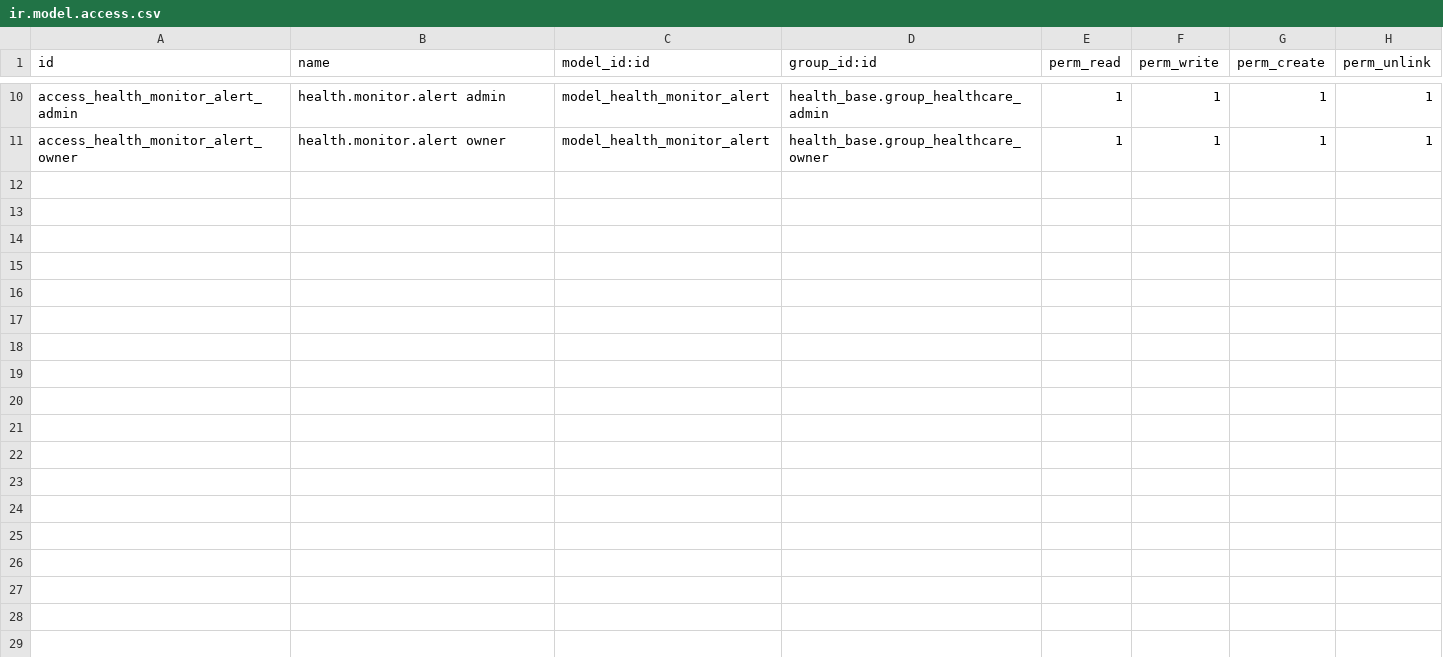
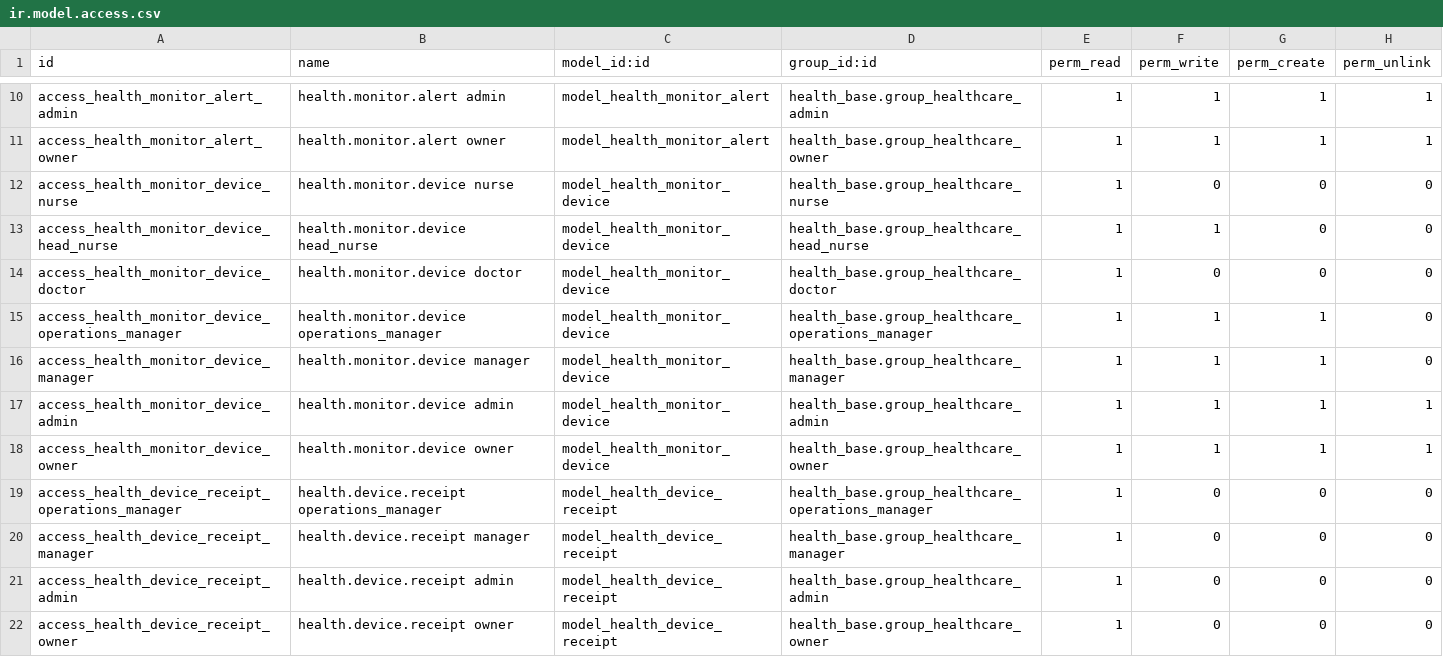
Before and after one commit to biztinct/health, a CSV file: addons/health_telemonitoring/security/ir.model.access.csv, drawn as a sheet; only a part is shown, gaps mark what is left out; the diff names each change by its address in the sheet, - before the commit and + after, or states it on an @@ line.

```diff
--- a/addons/health_telemonitoring/security/ir.model.access.csv
+++ b/addons/health_telemonitoring/security/ir.model.access.csv
+row 12: access_health_monitor_device_nurse | health.monitor.device nurse | model_health_monitor_device | health_base.group_healthcare_nurse | 1 | 0 | 0 | 0
+row 13: access_health_monitor_device_head_nurse | health.monitor.device head_nurse | model_health_monitor_device | health_base.group_healthcare_head_nurse | 1 | 1 | 0 | 0
+row 14: access_health_monitor_device_doctor | health.monitor.device doctor | model_health_monitor_device | health_base.group_healthcare_doctor | 1 | 0 | 0 | 0
+row 15: access_health_monitor_device_operations_manager | health.monitor.device operations_manager | model_health_monitor_device | health_base.group_healthcare_operations_manager | 1 | 1 | 1 | 0
+row 16: access_health_monitor_device_manager | health.monitor.device manager | model_health_monitor_device | health_base.group_healthcare_manager | 1 | 1 | 1 | 0
+row 17: access_health_monitor_device_admin | health.monitor.device admin | model_health_monitor_device | health_base.group_healthcare_admin | 1 | 1 | 1 | 1
+row 18: access_health_monitor_device_owner | health.monitor.device owner | model_health_monitor_device | health_base.group_healthcare_owner | 1 | 1 | 1 | 1
+row 19: access_health_device_receipt_operations_manager | health.device.receipt operations_manager | model_health_device_receipt | health_base.group_healthcare_operations_manager | 1 | 0 | 0 | 0
+row 20: access_health_device_receipt_manager | health.device.receipt manager | model_health_device_receipt | health_base.group_healthcare_manager | 1 | 0 | 0 | 0
+row 21: access_health_device_receipt_admin | health.device.receipt admin | model_health_device_receipt | health_base.group_healthcare_admin | 1 | 0 | 0 | 0
+row 22: access_health_device_receipt_owner | health.device.receipt owner | model_health_device_receipt | health_base.group_healthcare_owner | 1 | 0 | 0 | 0
```
Also changed, not shown: 33 other files.
